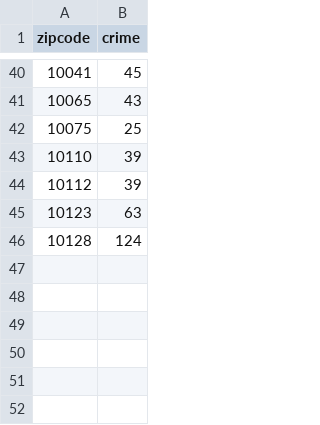
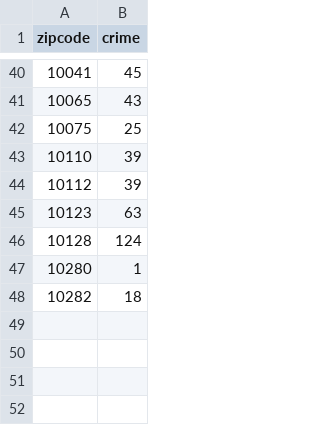
Before and after one commit to TZstatsADS/Spring2018-Project2-Group3, a CSV file: data/crime_count.csv, drawn as a sheet; only a part is shown, gaps mark what is left out.

```diff
--- a/data/crime_count.csv
+++ b/data/crime_count.csv
@@ -46,4 +46,4 @@ zipcode,crime
 10128,124
-,
-,
+10280,1
+10282,18
 ,
```
Also changed, not shown: 2 other files.
